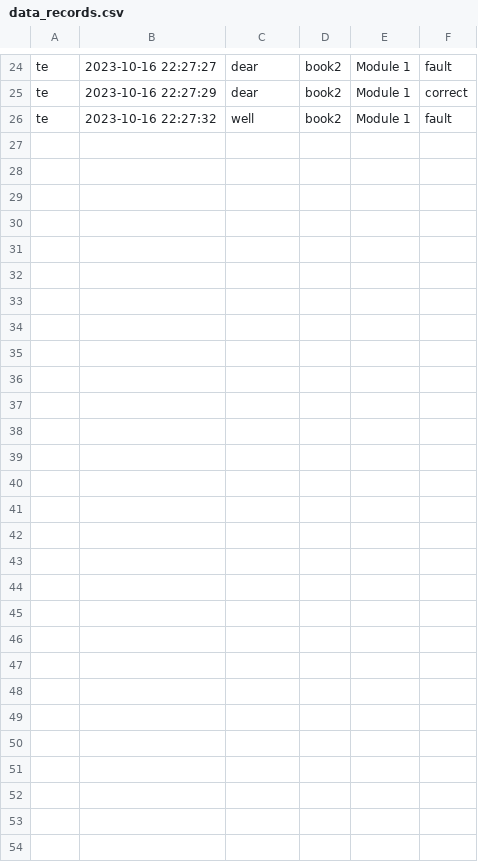
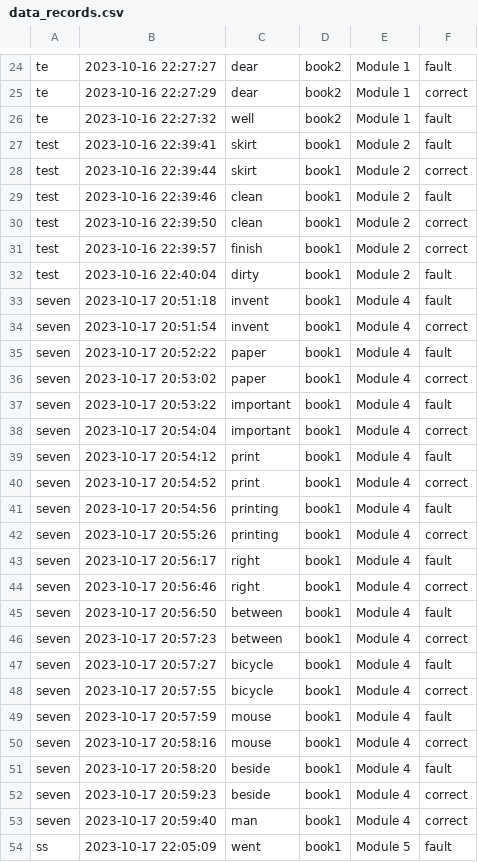
Before and after one commit to songshen06/english_book, a CSV file: data_records.csv, drawn as a sheet; only a part is shown, gaps mark what is left out.

Commit message:
update picture and module5

```diff
--- a/data_records.csv
+++ b/data_records.csv
@@ -26 +26,29 @@ te,2023-10-16 22:27:29,dear,book2,Module 1,correct
 te,2023-10-16 22:27:32,well,book2,Module 1,fault
+test,2023-10-16 22:39:41,skirt,book1,Module 2,fault
+test,2023-10-16 22:39:44,skirt,book1,Module 2,correct
+test,2023-10-16 22:39:46,clean,book1,Module 2,fault
+test,2023-10-16 22:39:50,clean,book1,Module 2,correct
+test,2023-10-16 22:39:57,finish,book1,Module 2,correct
+test,2023-10-16 22:40:04,dirty,book1,Module 2,fault
+seven,2023-10-17 20:51:18,invent,book1,Module 4,fault
+seven,2023-10-17 20:51:54,invent,book1,Module 4,correct
+seven,2023-10-17 20:52:22,paper,book1,Module 4,fault
+seven,2023-10-17 20:53:02,paper,book1,Module 4,correct
+seven,2023-10-17 20:53:22,important,book1,Module 4,fault
+seven,2023-10-17 20:54:04,important,book1,Module 4,correct
+seven,2023-10-17 20:54:12,print,book1,Module 4,fault
+seven,2023-10-17 20:54:52,print,book1,Module 4,correct
+seven,2023-10-17 20:54:56,printing,book1,Module 4,fault
+seven,2023-10-17 20:55:26,printing,book1,Module 4,correct
+seven,2023-10-17 20:56:17,right,book1,Module 4,fault
+seven,2023-10-17 20:56:46,right,book1,Module 4,correct
+seven,2023-10-17 20:56:50,between,book1,Module 4,fault
+seven,2023-10-17 20:57:23,between,book1,Module 4,correct
+seven,2023-10-17 20:57:27,bicycle,book1,Module 4,fault
+seven,2023-10-17 20:57:55,bicycle,book1,Module 4,correct
+seven,2023-10-17 20:57:59,mouse,book1,Module 4,fault
+seven,2023-10-17 20:58:16,mouse,book1,Module 4,correct
+seven,2023-10-17 20:58:20,beside,book1,Module 4,fault
+seven,2023-10-17 20:59:23,beside,book1,Module 4,correct
+seven,2023-10-17 20:59:40,man,book1,Module 4,correct
+ss,2023-10-17 22:05:09,went,book1,Module 5,fault
```
Also changed, not shown: 2 other files.
